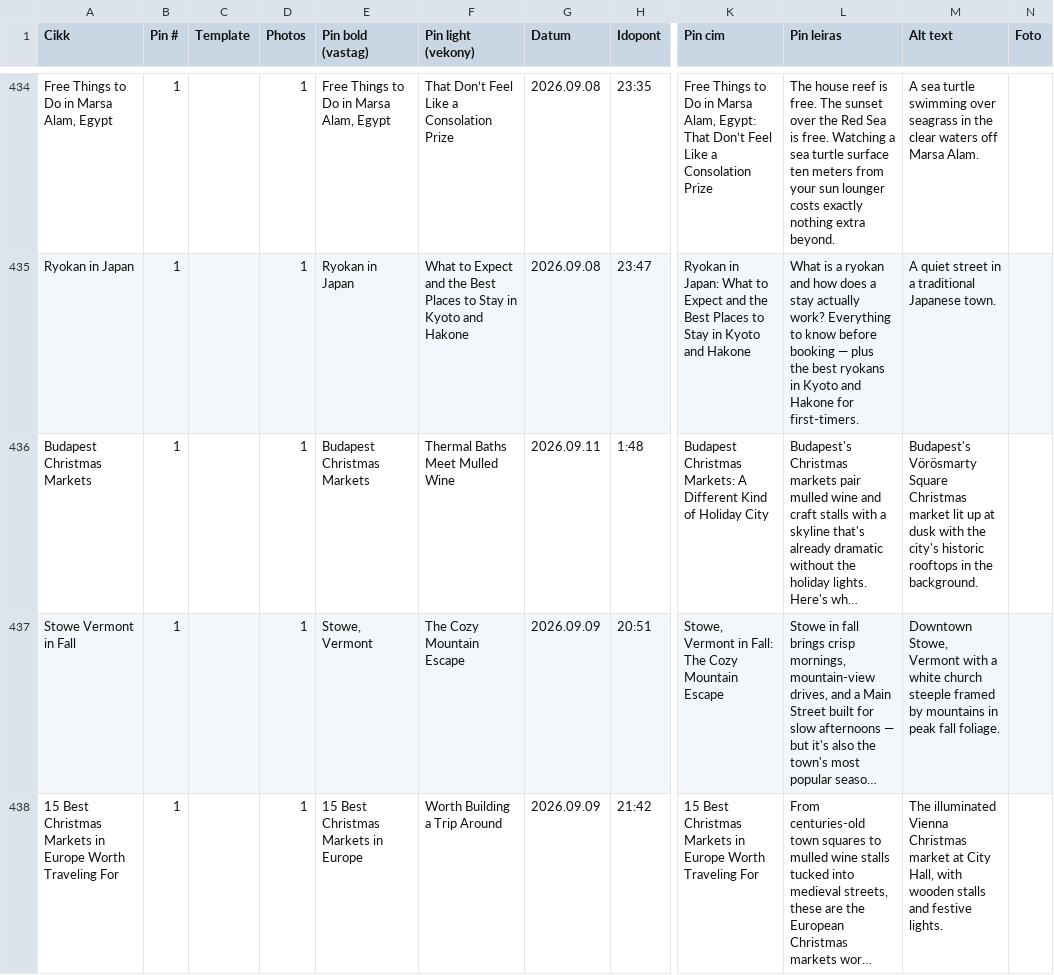
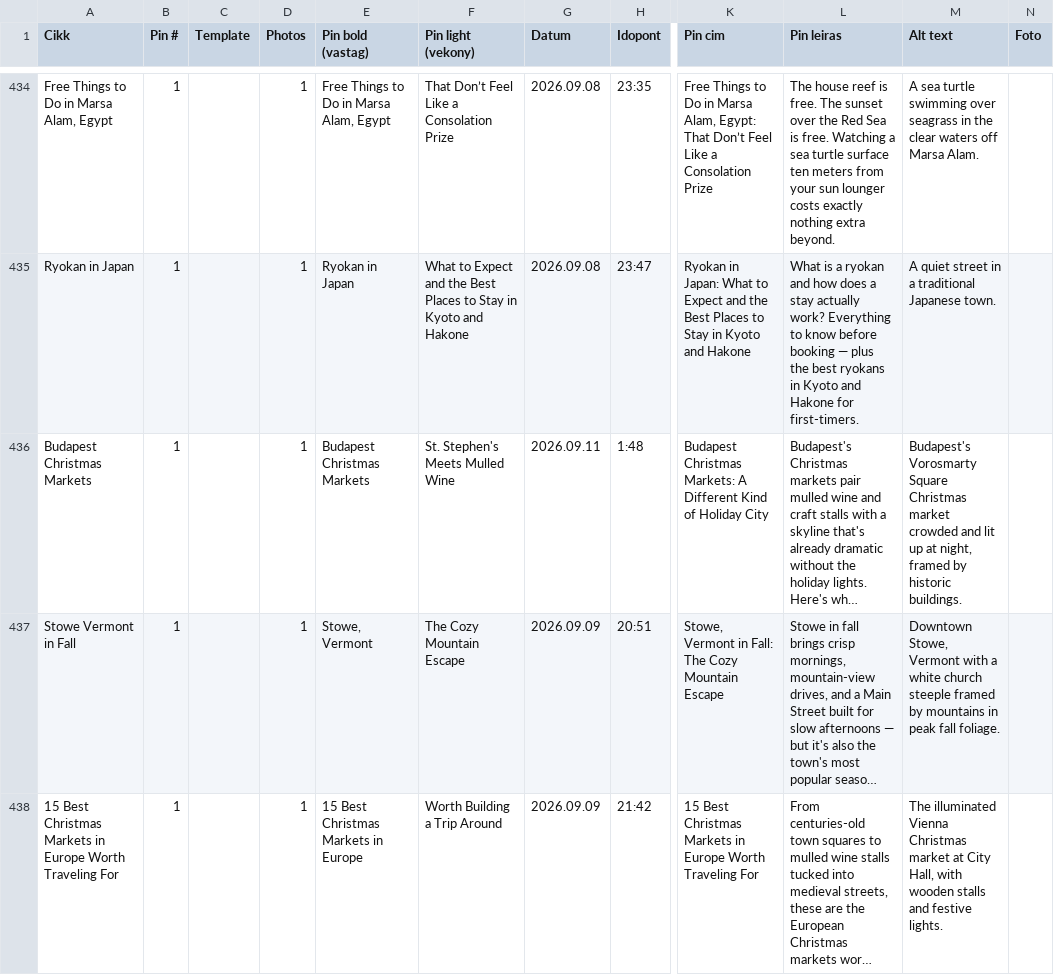
Before and after one commit to milesandflavors/pinfactory, a CSV file: pins.csv, drawn as a sheet; only a part is shown, gaps mark what is left out; long unchanged cells end in …; the diff covers the shown part only; the diff names each change by its address in the sheet, - before the commit and + after, or states it on an @@ line.

```diff
--- a/pins.csv
+++ b/pins.csv
-F436 (Pin light (vekony)): Thermal Baths Meet Mulled Wine
+F436 (Pin light (vekony)): St. Stephen's Meets Mulled Wine
-M436 (Alt text): Budapest's Vörösmarty Square Christmas market lit up at dusk with the city's historic rooftops in the background.
+M436 (Alt text): Budapest's Vorosmarty Square Christmas market crowded and lit up at night, framed by historic buildings.
```
Also changed, not shown: 1 edited cell elsewhere in this file, 2 other files.
